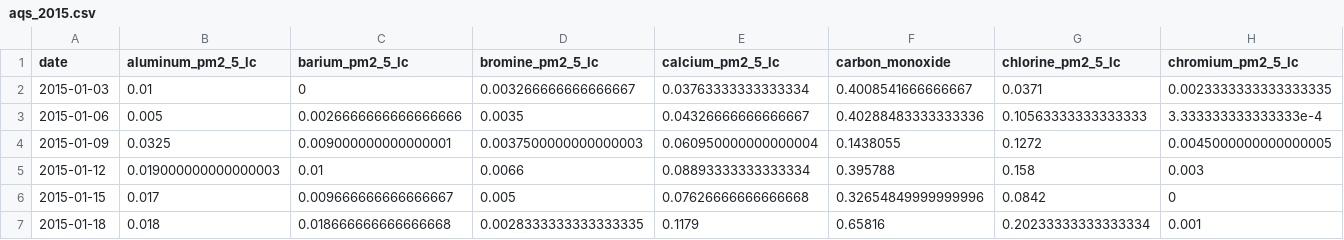
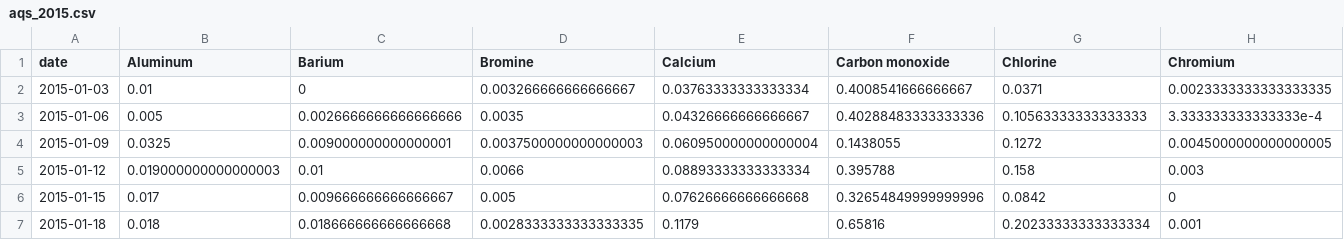
Before and after one commit to lizzyagibson/Air.Pollution.Health, a CSV file: aqs_2015.csv, drawn as a sheet; only a part is shown; the diff covers the shown part only; the diff names each change by its address in the sheet, - before the commit and + after, or states it on an @@ line.

Commit message:
Clean pollutant names.

```diff
--- a/aqs_2015.csv
+++ b/aqs_2015.csv
-B1: aluminum_pm2_5_lc
+B1: Aluminum
-C1: barium_pm2_5_lc
+C1: Barium
-D1: bromine_pm2_5_lc
+D1: Bromine
-E1: calcium_pm2_5_lc
+E1: Calcium
-F1: carbon_monoxide
+F1: Carbon monoxide
-G1: chlorine_pm2_5_lc
+G1: Chlorine
-H1: chromium_pm2_5_lc
+H1: Chromium
```
Also changed, not shown: 18 edited cells elsewhere in this file.
